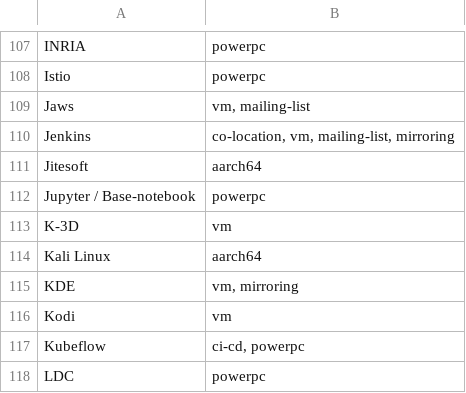
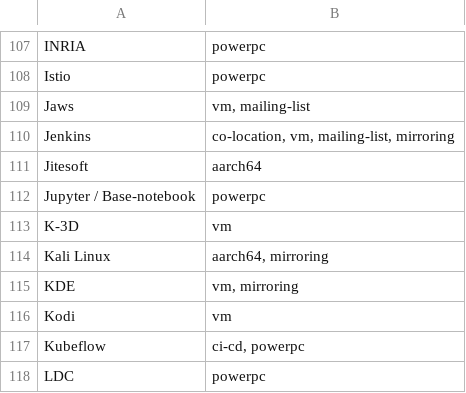
Before and after one commit to osuosl/osuosl-pelican, a CSV file: content/services/hosting/projects.csv, drawn as a sheet; only a part is shown, gaps mark what is left out.

Commit message:
Added mirroring to Kali Linux

```diff
--- a/content/services/hosting/projects.csv
+++ b/content/services/hosting/projects.csv
@@ -113,3 +113,3 @@
 "K-3D","vm"
-"Kali Linux","aarch64"
+"Kali Linux","aarch64, mirroring"
 "KDE","vm, mirroring"
```
